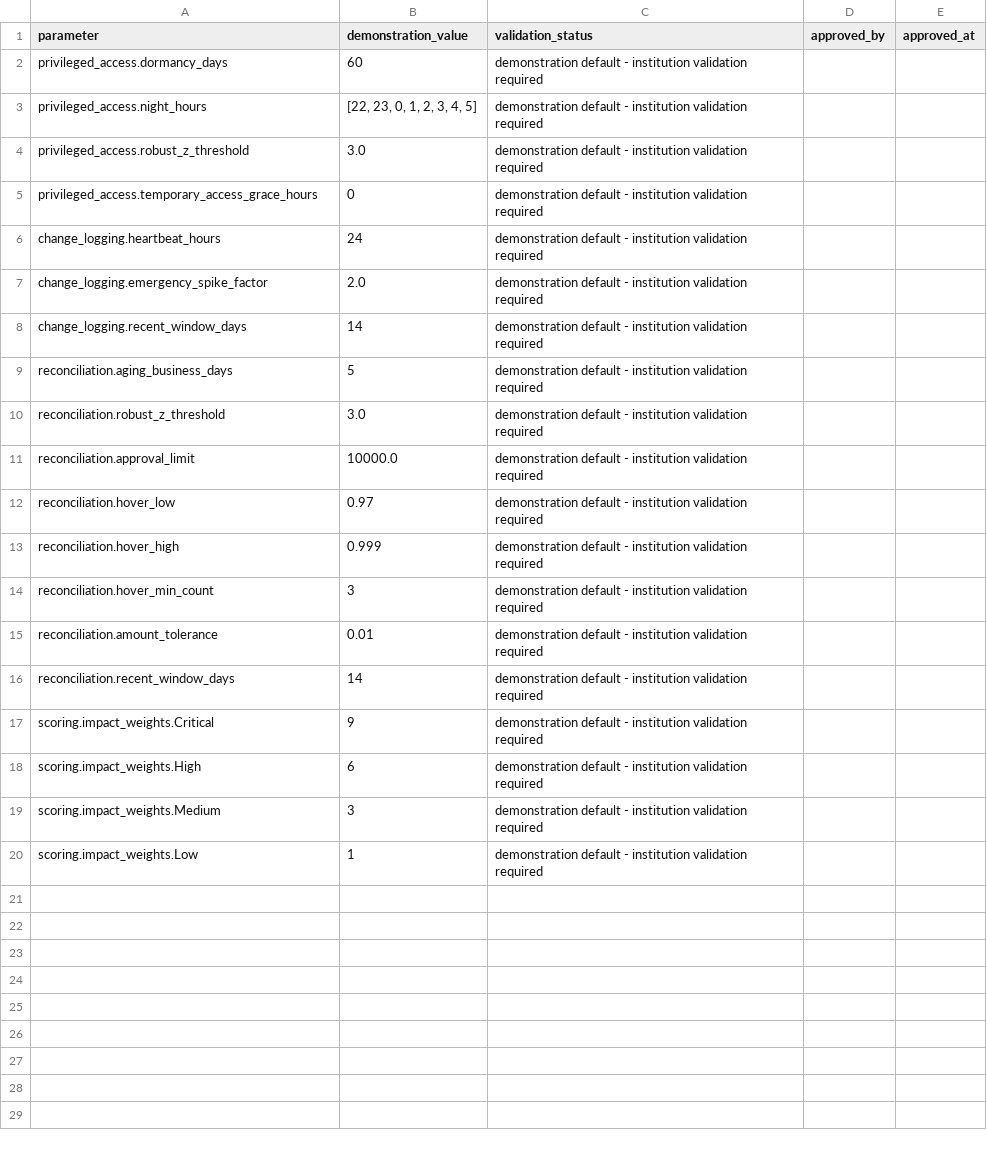
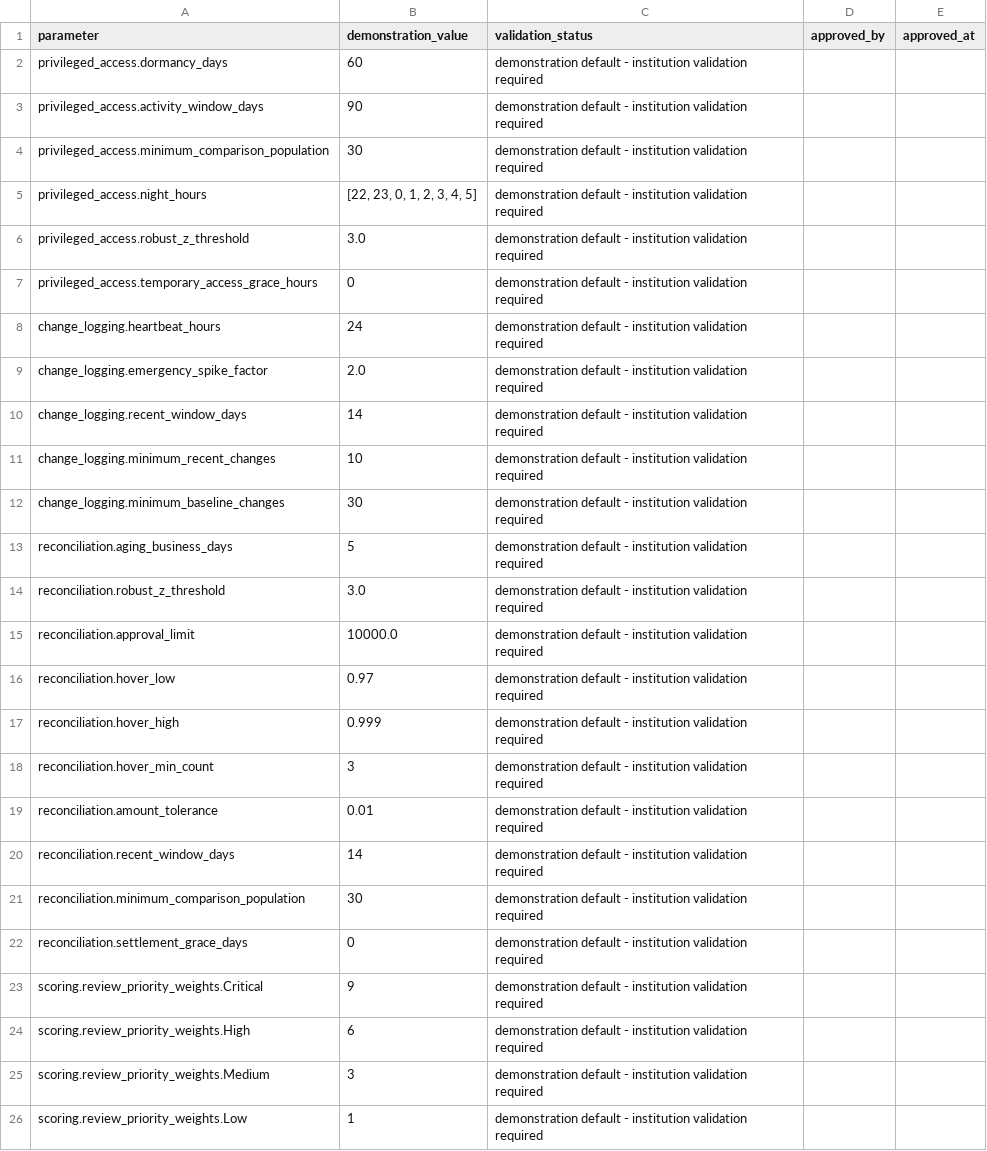
Before and after one commit to Ayodele-Adeniyi/continuous-control-assurance-framework, a CSV file: output/calibration_record.csv, drawn as a sheet.

```diff
--- a/output/calibration_record.csv
+++ b/output/calibration_record.csv
@@ -2,2 +2,4 @@ parameter,demonstration_value,validation_status,approved_by,approved_at
 privileged_access.dormancy_days,60,demonstration default - institution validation required,,
+privileged_access.activity_window_days,90,demonstration default - institution validation required,,
+privileged_access.minimum_comparison_population,30,demonstration default - institution validation required,,
 privileged_access.night_hours,"[22, 23, 0, 1, 2, 3, 4, 5]",demonstration default - institution validation required,,
@@ -8,2 +10,4 @@ change_logging.emergency_spike_factor,2.0,demonstration default - institution va
 change_logging.recent_window_days,14,demonstration default - institution validation required,,
+change_logging.minimum_recent_changes,10,demonstration default - institution validation required,,
+change_logging.minimum_baseline_changes,30,demonstration default - institution validation required,,
 reconciliation.aging_business_days,5,demonstration default - institution validation required,,
@@ -16,5 +20,7 @@ reconciliation.amount_tolerance,0.01,demonstration default - institution validat
 reconciliation.recent_window_days,14,demonstration default - institution validation required,,
-scoring.impact_weights.Critical,9,demonstration default - institution validation required,,
-scoring.impact_weights.High,6,demonstration default - institution validation required,,
-scoring.impact_weights.Medium,3,demonstration default - institution validation required,,
-scoring.impact_weights.Low,1,demonstration default - institution validation required,,
+reconciliation.minimum_comparison_population,30,demonstration default - institution validation required,,
+reconciliation.settlement_grace_days,0,demonstration default - institution validation required,,
+scoring.review_priority_weights.Critical,9,demonstration default - institution validation required,,
+scoring.review_priority_weights.High,6,demonstration default - institution validation required,,
+scoring.review_priority_weights.Medium,3,demonstration default - institution validation required,,
+scoring.review_priority_weights.Low,1,demonstration default - institution validation required,,
```
Also changed, not shown: output/control_summary.csv, output/exceptions_all.csv, 44 other files.
